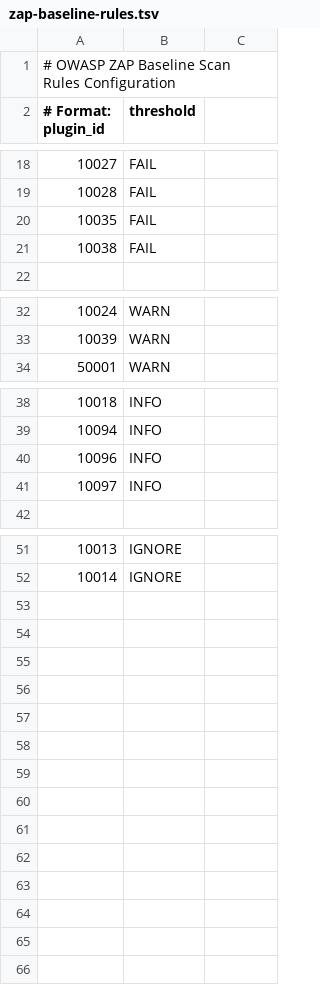
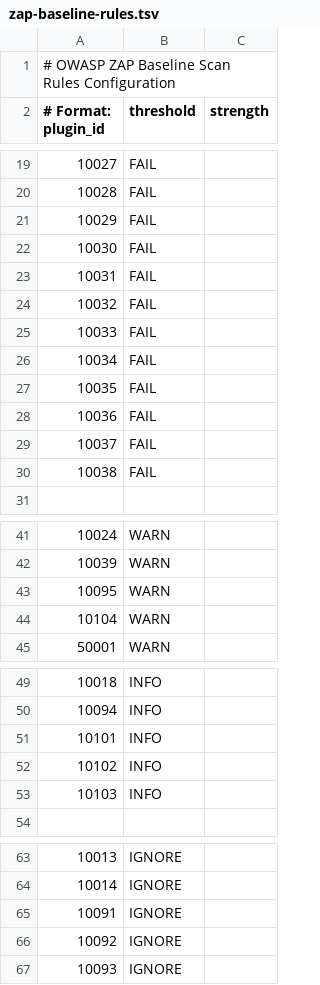
Before and after one commit to Ikey168/Modulo, a TSV file: .github/zap/zap-baseline-rules.tsv, drawn as a sheet; only a part is shown, gaps mark what is left out; the diff covers the shown part only.

Commit message:
fix: add proper tab separation in ZAP rules files
- Fix zap-baseline-rules.tsv format to use proper tab separation
- Fix zap-active-rules.tsv format to use proper tab separation
- Change from 'pluginidFAIL' to 'pluginid<TAB>FAIL<TAB>' format
- ZAP expects at least 3 tab-separated columns per line
- Resolves 'Unexpected number of tokens on line' error in ZAP scans

```diff
--- a/.github/zap/zap-baseline-rules.tsv
+++ b/.github/zap/zap-baseline-rules.tsv
@@ -1,2 +1,2 @@
 # OWASP ZAP Baseline Scan Rules Configuration
-# Format: plugin_id	threshold
+# Format: plugin_id	threshold	strength
@@ -19,0 +21,6 @@
+10029	FAIL	
+10030	FAIL	
+10031	FAIL	
+10032	FAIL	
+10033	FAIL	
+10034	FAIL	
@@ -20,0 +28,2 @@
+10036	FAIL	
+10037	FAIL	
@@ -33,0 +43,2 @@
+10095	WARN	
+10104	WARN	
@@ -40,3 +51,4 @@
-10096	INFO
-10097	INFO
+10101	INFO	
+10102	INFO	
+10103	INFO	
 
@@ -52,0 +65,3 @@
+10091	IGNORE	
+10092	IGNORE	
+10093	IGNORE	
```
Also changed, not shown: 1 added row elsewhere in this file, .github/zap/zap-active-rules.tsv.
